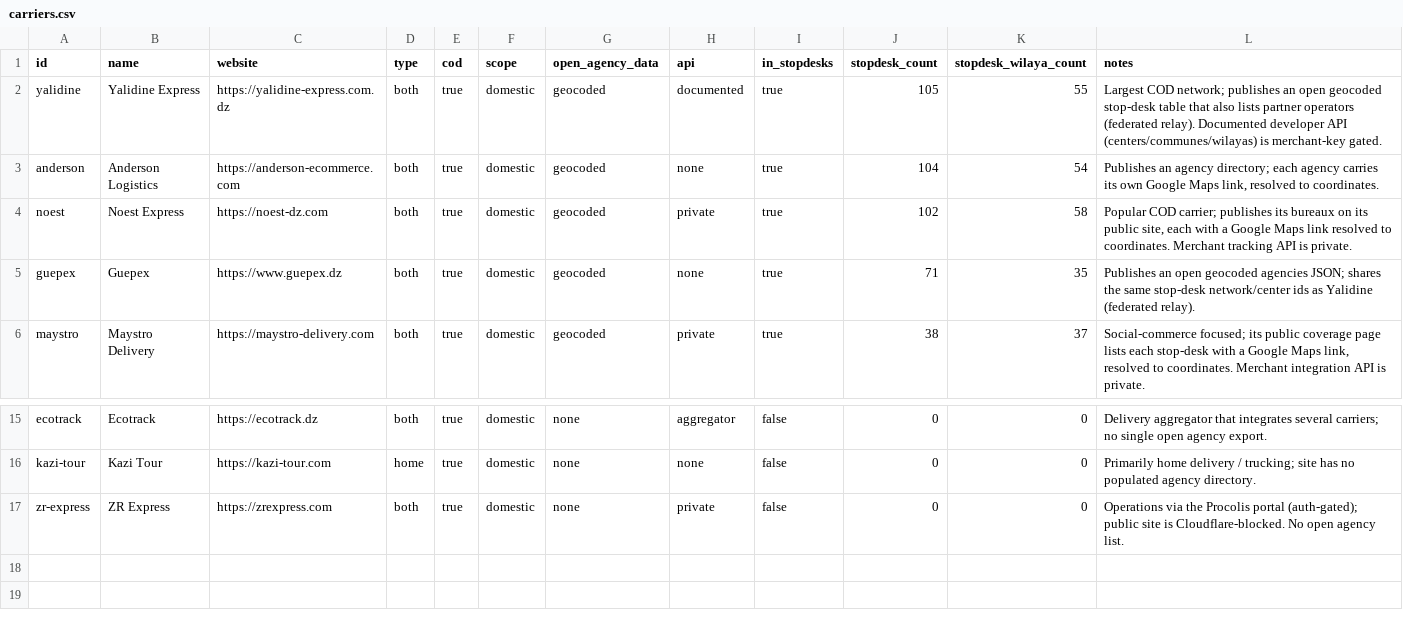
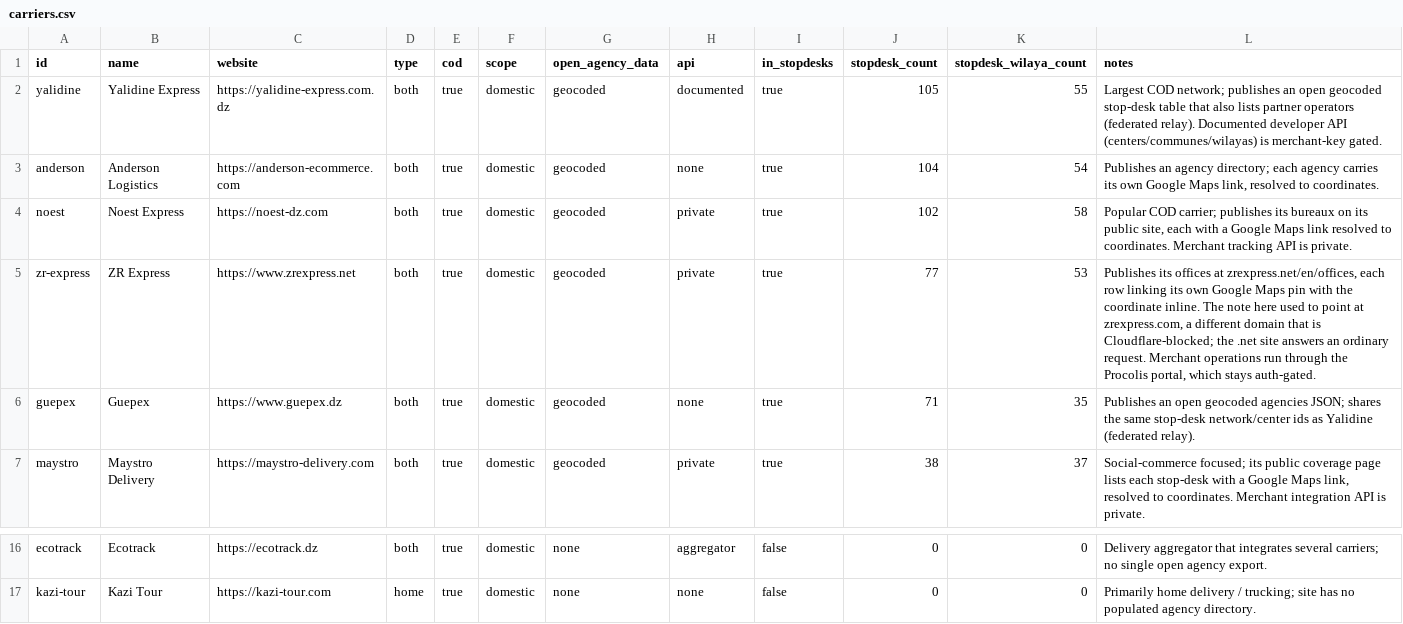
Before and after one commit to yasserstudio/geoalgeria, a CSV file: packages/livraison/data/csv/carriers.csv, drawn as a sheet; only a part is shown, gaps mark what is left out.

Commit message:
feat(livraison): add ZR Express, 77 offices, 526 stop-desks (#306)
ZR Express was in the registry at open_agency_data "none" on a note pointing
at zrexpress.com, which is Cloudflare-blocked. The carrier's live site is
zrexpress.net, a different domain that answers an ordinary request and
publishes its offices at /en/offices with the pin inline in each row's Google
Maps link.

80 offices published, 77 shipped. Three link a place-name search instead of a
coordinate (Dellys, El Tarf, Touggourt); that is an address, so they are logged
and omitted rather than geocoded. 54 wilayas, one of them, In Guezzam, new to
the package, so coverage goes 63 to 64.

The row numbers are a display index, not branch codes, so ids come from the
wilaya and commune. The four offices sharing the commune of Constantine and the
three sharing Oran are told apart by a digest of the Arabic office name, which
is stable under a reorder. Stop-desks now carry name_ar.

Two Constantine offices link one coordinate. Both are the operator's own pin
inside the wilaya they declare, so both ship, and demoteSharedPoints marks them
approximate: the package is no longer single-precision.

The link resolver now reads a coordinate out of the link before fetching it,
which saves 77 requests here and changes nothing for the shortlink carriers.

```diff
--- a/packages/livraison/data/csv/carriers.csv
+++ b/packages/livraison/data/csv/carriers.csv
@@ -4,2 +4,3 @@ anderson,Anderson Logistics,https://anderson-ecommerce.com,both,true,domestic,ge
 noest,Noest Express,https://noest-dz.com,both,true,domestic,geocoded,private,true,102,58,"Popular COD carrier; publishes its bureaux on its public site, each with a Google Maps link resolved to coordinates. Merchant tracking API is private."
+zr-express,ZR Express,https://www.zrexpress.net,both,true,domestic,geocoded,private,true,77,53,"Publishes its offices at zrexpress.net/en/offices, each row linking its own Google Maps pin with the coordinate inline. The note here used to point at zrexpress.com, a different domain that is Cloudflare-blocked; the .net site answers an ordinary request. Merchant operations run through the Procolis portal, which stays auth-gated."
 guepex,Guepex,https://www.guepex.dz,both,true,domestic,geocoded,none,true,71,35,Publishes an open geocoded agencies JSON; shares the same stop-desk network/center ids as Yalidine (federated relay).
@@ -16,2 +17 @@ ecotrack,Ecotrack,https://ecotrack.dz,both,true,domestic,none,aggregator,false,0
 kazi-tour,Kazi Tour,https://kazi-tour.com,home,true,domestic,none,none,false,0,0,Primarily home delivery / trucking; site has no populated agency directory.
-zr-express,ZR Express,https://zrexpress.com,both,true,domestic,none,private,false,0,0,Operations via the Procolis portal (auth-gated); public site is Cloudflare-blocked. No open agency list.
```
Also changed, not shown: packages/livraison/data/csv/coverage.csv, 25 other files.
